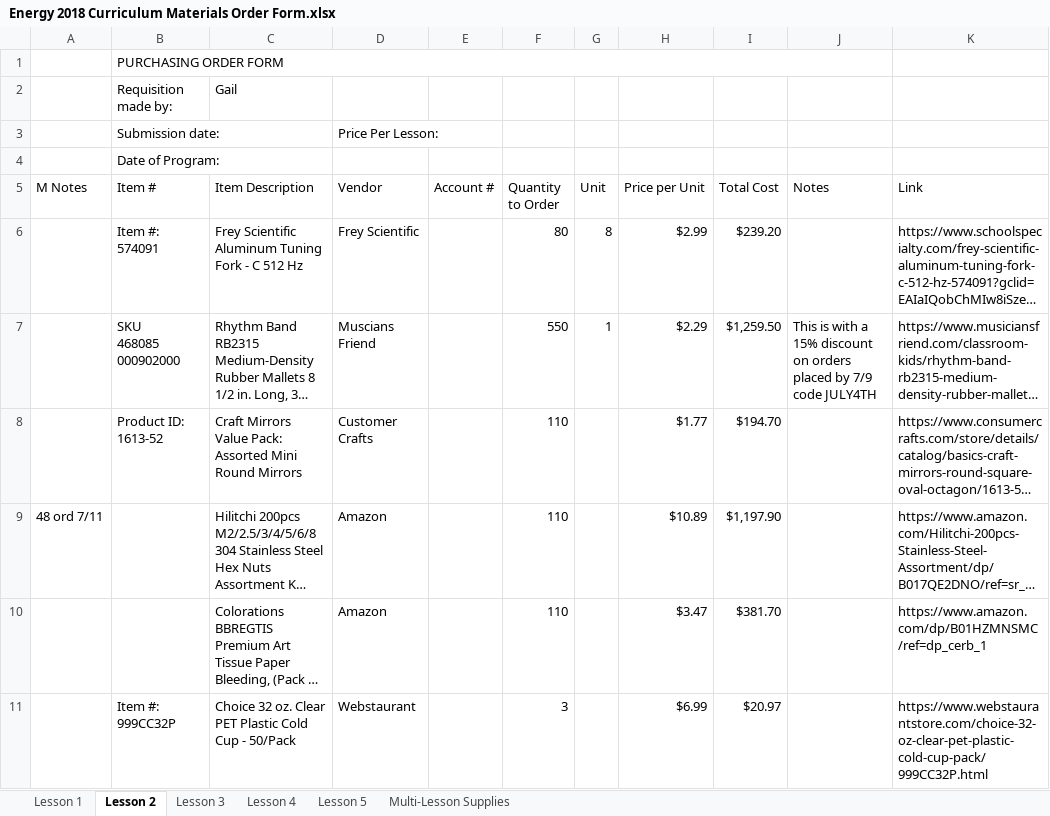
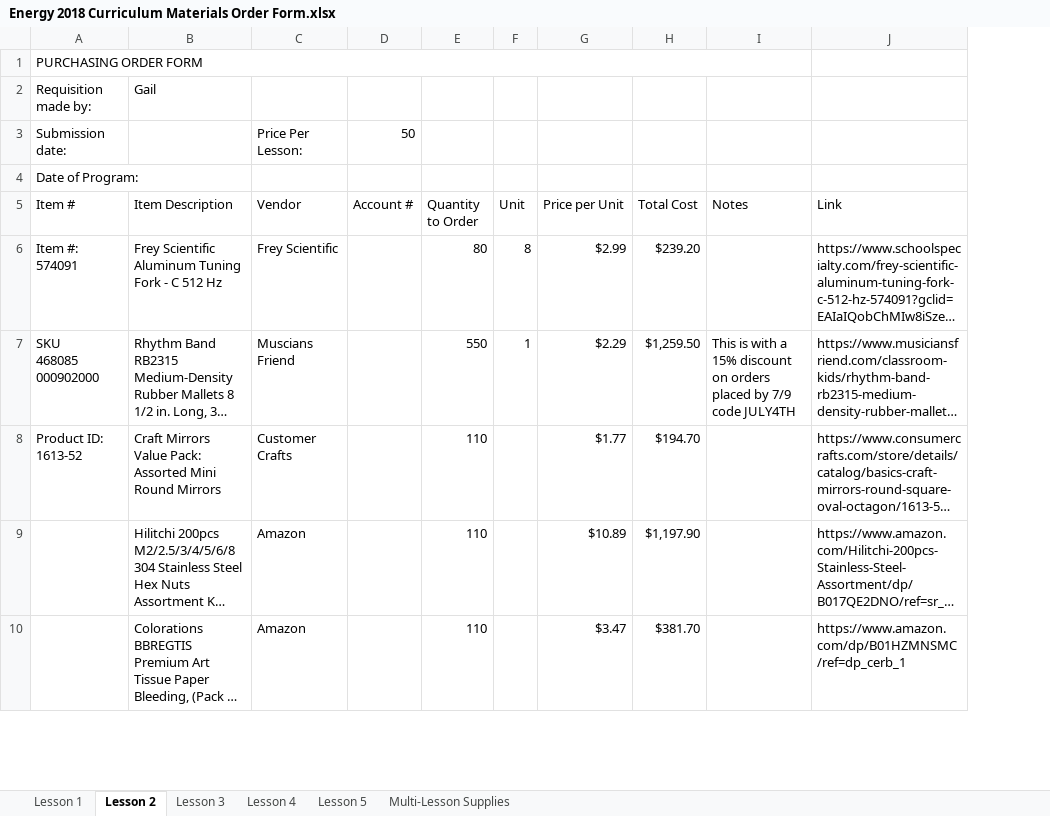
Before and after one commit to Marksoloff/hello_world, an Excel workbook: Energy 2018 Curriculum Materials Order Form.xlsx, sheet Lesson 2, drawn as a sheet; only a part is shown; long unchanged cells end in …; values as stored, in another font and other column widths than the file's, no cell formats; removed rows and columns are numbered as before the commit, all else as after; the diff covers the shown part only; the diff names each change by its address in the sheet, - before the commit and + after, or states it on an @@ line.

```diff
--- a/Energy 2018 Curriculum Materials Order Form.xlsx (sheet Lesson 2)
+++ b/Energy 2018 Curriculum Materials Order Form.xlsx (sheet Lesson 2)
-column A (M Notes), row 9: 48 ord 7/11
-D3 (Account #): (empty)
+D3 (Account #): 50
-row 11:  | Item #: 999CC32P | Choice 32 oz. Clear PET Plastic Cold Cup - 50/Pack | Webstaurant |  | 3 |  | $6.99 | $20.97 |  | https://www.webstaurantstore.com/choice-32-oz-clear-pet-plastic-cold-cup-pack/999CC32P.html
```
Also changed, not shown: 3 added rows, 2 removed rows and 8 edited cells elsewhere in this sheet, sheet Lesson 4, sheet Lesson 5, sheet Lesson 3, sheet Multi-Lesson Supplies, sheet Lesson 1, cell formats, formulas that keep their value.
